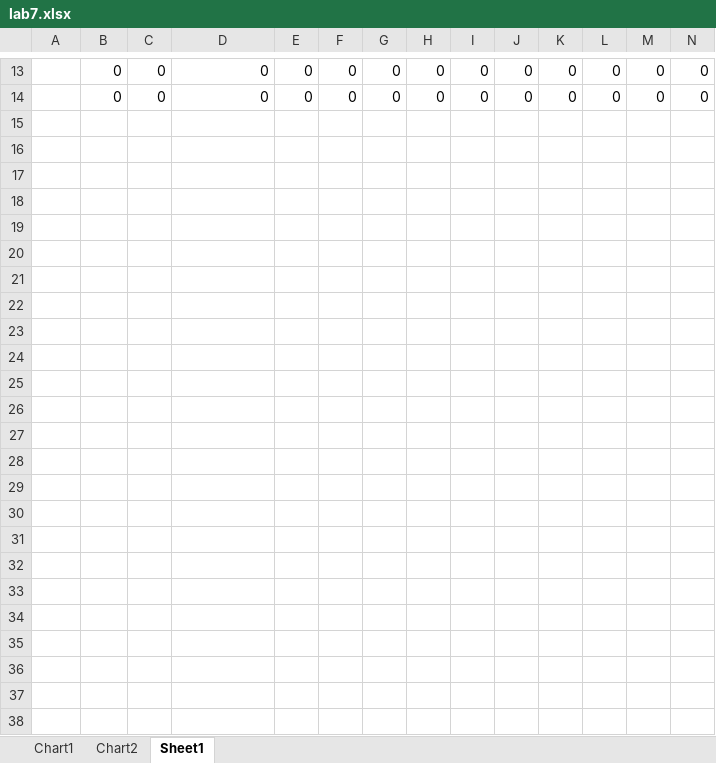
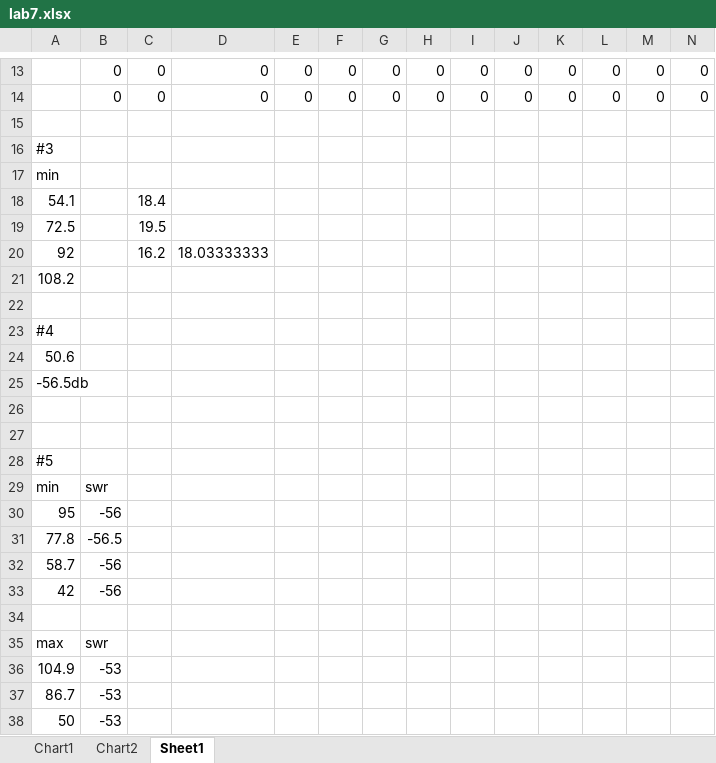
Before and after one commit to francisvalois/TOEM, an Excel workbook: lab7/lab7.xlsx, sheet Sheet1, drawn as a sheet; only a part is shown, gaps mark what is left out; values as stored, in another font and other column widths than the file's, no borders; rows hold the shown columns only; the diff names each change by its address in the sheet, - before the commit and + after, or states it on an @@ line.

Commit message:
Modif du .xlsx

```diff
--- a/lab7/lab7.xlsx (sheet Sheet1)
+++ b/lab7/lab7.xlsx (sheet Sheet1)
+row 15: (empty)
+row 16: #3
+row 17: min
+row 18: 54.1 |  | 18.4
+row 19: 72.5 |  | 19.5
+row 20: 92 |  | 16.2 | 18.03333333
+row 21: 108.2
+row 22: (empty)
+row 23: #4
+row 24: 50.6
+row 25: -56.5db
+row 26: (empty)
+row 27: (empty)
+row 28: #5
+row 29: min | swr
+row 30: 95 | -56
+row 31: 77.8 | -56.5
+row 32: 58.7 | -56
+row 33: 42 | -56
+row 34: (empty)
+row 35: max | swr
+row 36: 104.9 | -53
+row 37: 86.7 | -53
+row 38: 50 | -53
```
Also changed, not shown: charts or pictures.
